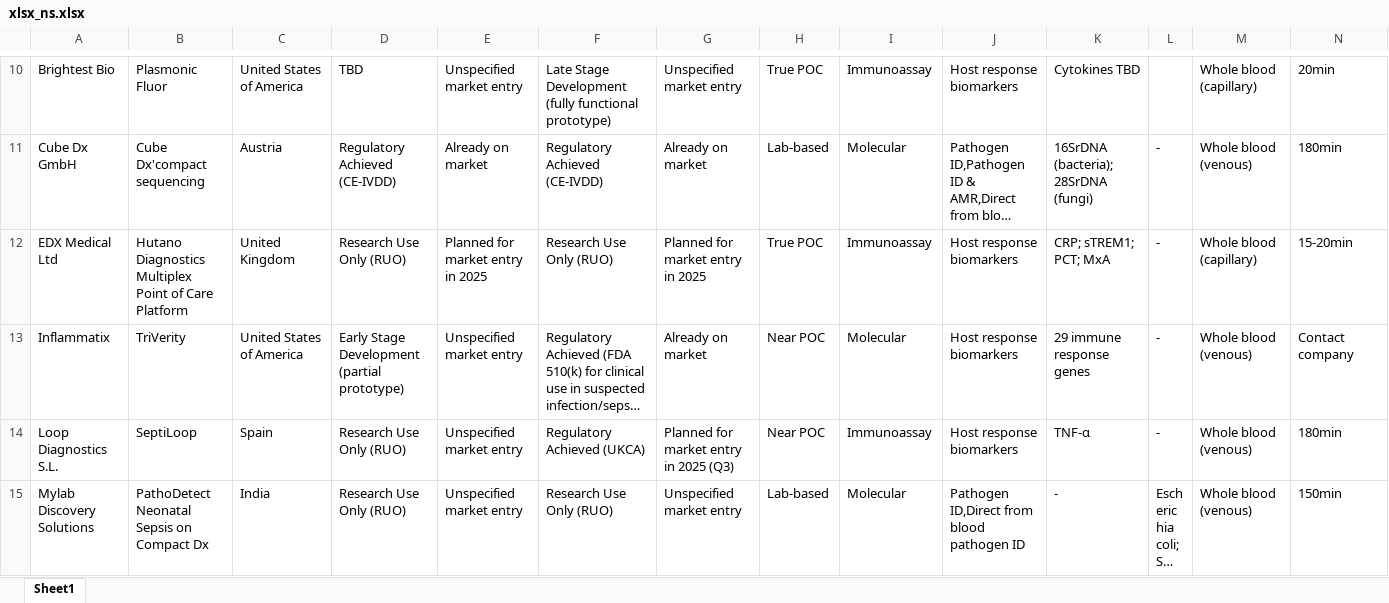
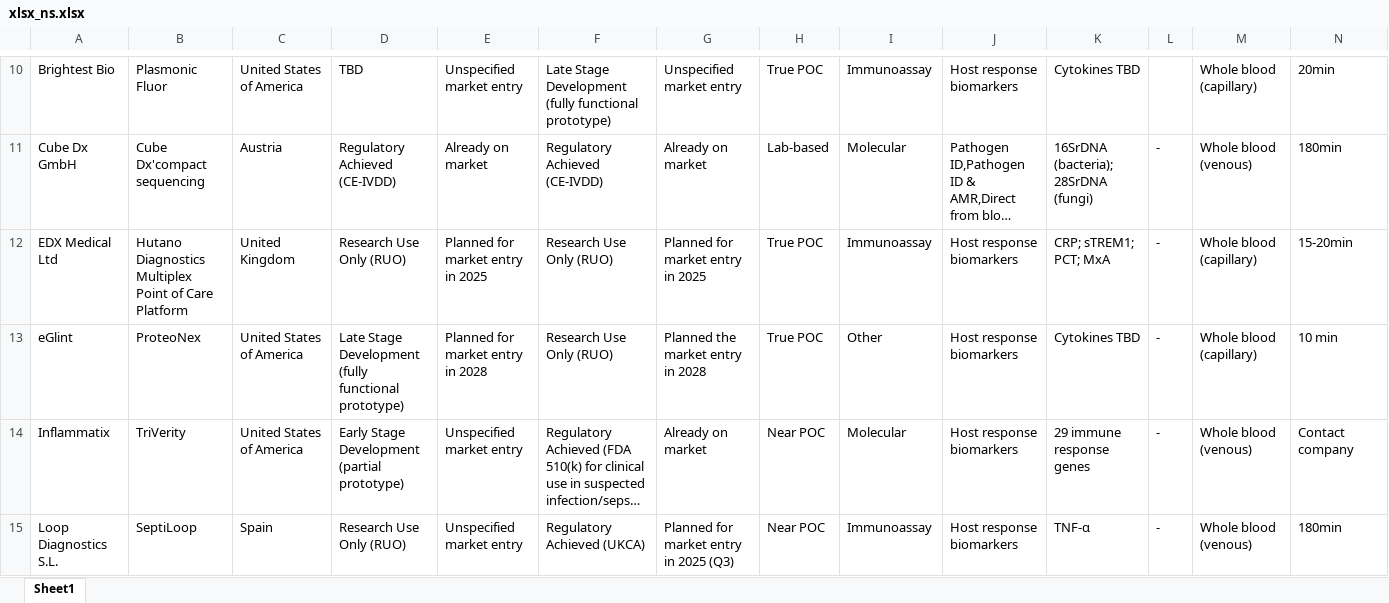
Before and after one commit to finddx/FINDtestdirData, an Excel workbook: data/testdir_explorer/xlsx_ns.xlsx, sheet Sheet1, drawn as a sheet; only a part is shown, gaps mark what is left out; the shorter side is filled out with more unchanged rows; long unchanged cells end in …; values as stored, in another font and other column widths than the file's, no borders; rows hold the shown columns only; the diff names each change by its address in the sheet, - before the commit and + after, or states it on an @@ line.

Commit message:
Update xlsx_ns.xlsx

```diff
--- a/data/testdir_explorer/xlsx_ns.xlsx (sheet Sheet1)
+++ b/data/testdir_explorer/xlsx_ns.xlsx (sheet Sheet1)
+row 13: eGlint | ProteoNex | United States of America | Late Stage Development (fully functional prototype) | Planned for market entry in 2028 | Research Use Only (RUO) | Planned the market entry in 2028 | True POC | Other | Host response biomarkers | Cytokines TBD | - | Whole blood (capillary) | 10 min
```
